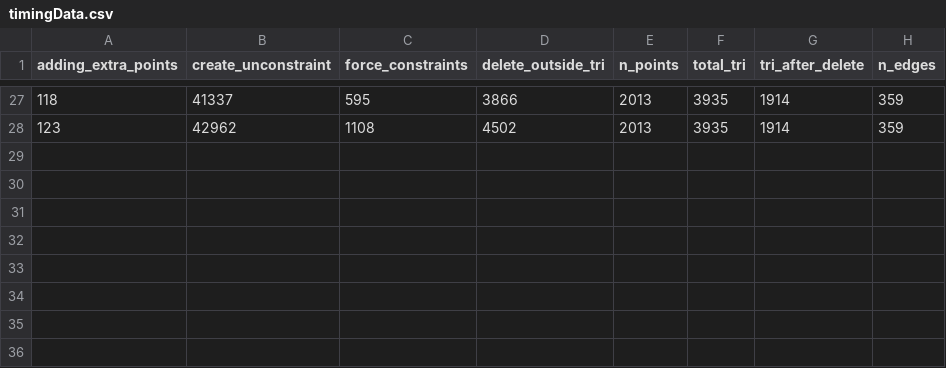
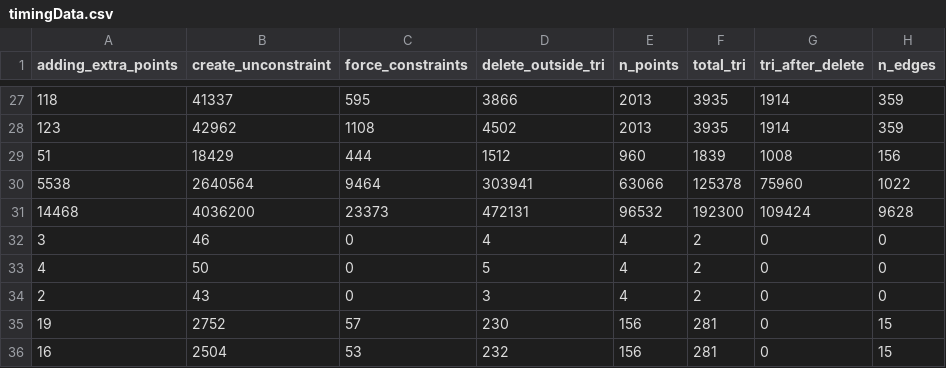
Before and after one commit to mishaBogdanov/beginMeshing, a CSV file: timingData.csv, drawn as a sheet; only a part is shown, gaps mark what is left out.

```diff
--- a/timingData.csv
+++ b/timingData.csv
@@ -28 +28,9 @@ adding_extra_points, create_unconstraint, force_constraints, delete_outside_tri,
 123, 42962, 1108, 4502, 2013, 3935, 1914, 359
+51, 18429, 444, 1512, 960, 1839, 1008, 156
+5538, 2640564, 9464, 303941, 63066, 125378, 75960, 1022
+14468, 4036200, 23373, 472131, 96532, 192300, 109424, 9628
+3, 46, 0, 4, 4, 2, 0, 0
+4, 50, 0, 5, 4, 2, 0, 0
+2, 43, 0, 3, 4, 2, 0, 0
+19, 2752, 57, 230, 156, 281, 0, 15
+16, 2504, 53, 232, 156, 281, 0, 15
```
Also changed, not shown: 48 other files.
